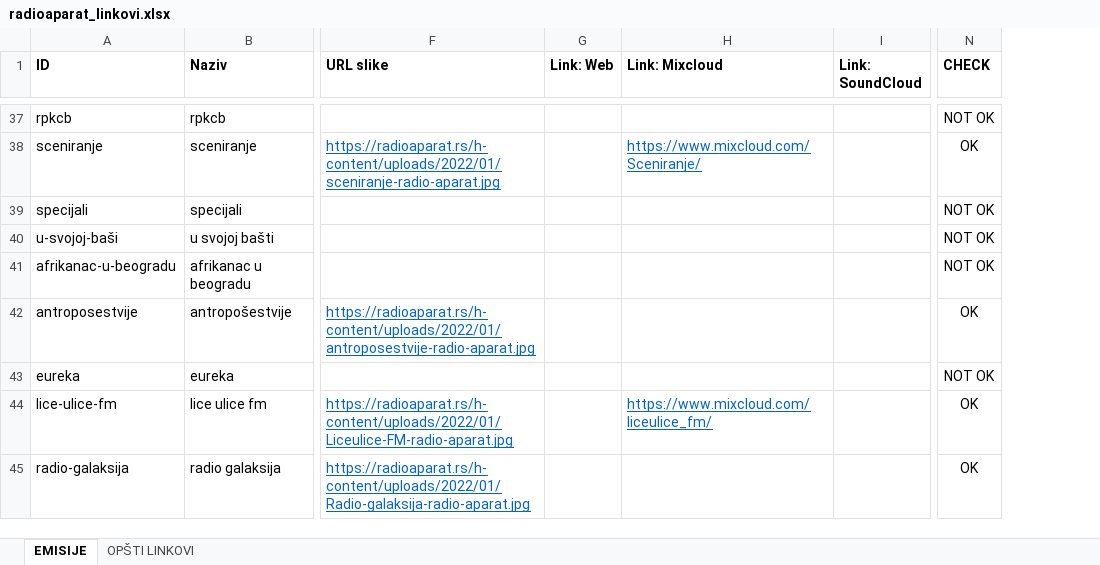
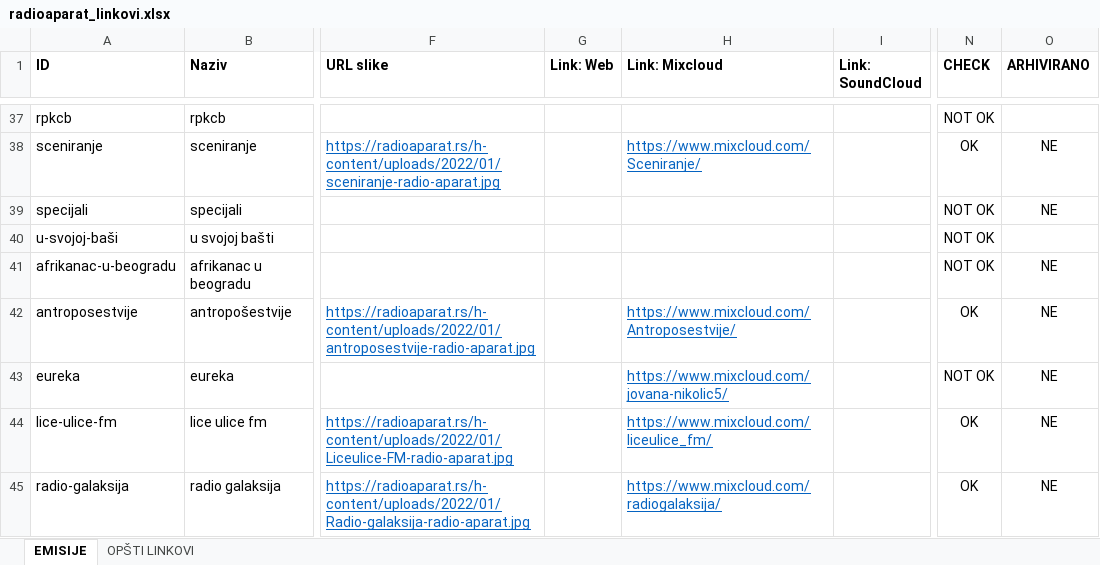
Before and after one commit to m1l0s/radioaparat-app, an Excel workbook: radioaparat_linkovi.xlsx, sheet EMISIJE, drawn as a sheet; only a part is shown, gaps mark what is left out; values as stored, in another font and other column widths than the file's, no borders; conditional formats not drawn; the diff covers the shown part only; the diff names each change by its address in the sheet, - before the commit and + after, or states it on an @@ line.

Commit message:
links update

```diff
--- a/radioaparat_linkovi.xlsx (sheet EMISIJE)
+++ b/radioaparat_linkovi.xlsx (sheet EMISIJE)
+column O (ARHIVIRANO), rows 38-45: NE | NE |  | NE | NE | NE | NE | NE
-H42 (Link: Mixcloud): (empty)
+H42 (Link: Mixcloud): https://www.mixcloud.com/Antroposestvije/
-H43 (Link: Mixcloud): (empty)
+H43 (Link: Mixcloud): https://www.mixcloud.com/jovana-nikolic5/
-H45 (Link: Mixcloud): (empty)
+H45 (Link: Mixcloud): https://www.mixcloud.com/radiogalaksija/
```
Also changed, not shown: 67 edited cells elsewhere in this sheet, formulas that keep their value.
